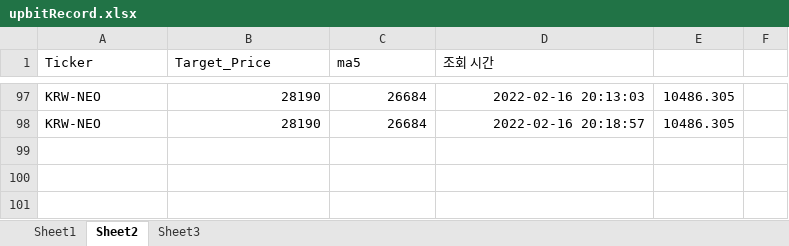
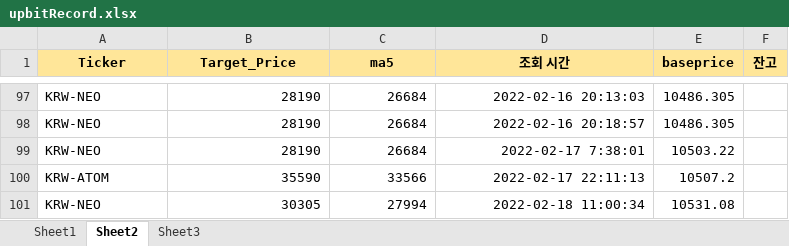
Before and after one commit to kkuho/pracgtice, an Excel workbook: upbitRecord.xlsx, sheet Sheet2, drawn as a sheet; only a part is shown, gaps mark what is left out; values as stored, in another font and other column widths than the file's, no borders; the diff names each change by its address in the sheet, - before the commit and + after, or states it on an @@ line.

```diff
--- a/upbitRecord.xlsx (sheet Sheet2)
+++ b/upbitRecord.xlsx (sheet Sheet2)
-A1:F1 fill: none
+A1:F1 fill: #FFE699
@@ A1:D1 bold: off → on, alignment: left → center @@
-E1: (empty)
+E1: baseprice
-F1: (empty)
+F1: 잔고
+row 99: KRW-NEO | 28190 | 26684 | 2022-02-17 7:38:01 | 10503.22
+row 100: KRW-ATOM | 35590 | 33566 | 2022-02-17 22:11:13 | 10507.2
+row 101: KRW-NEO | 30305 | 27994 | 2022-02-18 11:00:34 | 10531.08
```
Also changed, not shown: sheet Sheet3, sheet Sheet1, 3 other files.
